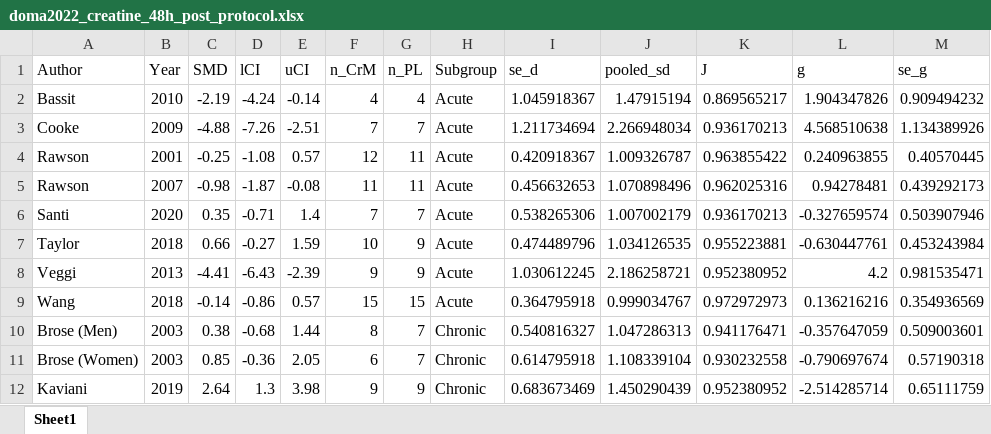
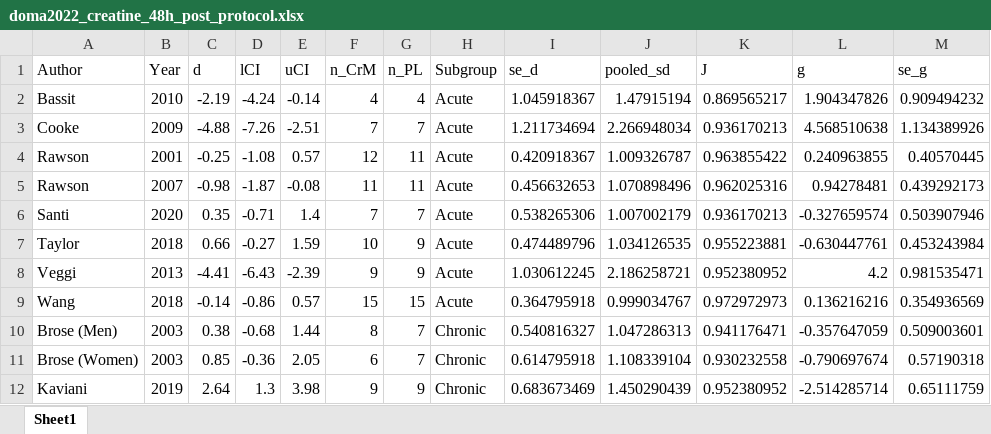
Before and after one commit to matthewahester/evidential-audit-workflow, an Excel workbook: data/Creatine/doma2022/doma2022_creatine_48h_post_protocol.xlsx, sheet Sheet1, drawn as a sheet; values as stored, in another font and other column widths than the file's, no borders; the diff names each change by its address in the sheet, - before the commit and + after, or states it on an @@ line.

```diff
--- a/data/Creatine/doma2022/doma2022_creatine_48h_post_protocol.xlsx (sheet Sheet1)
+++ b/data/Creatine/doma2022/doma2022_creatine_48h_post_protocol.xlsx (sheet Sheet1)
-C1: SMD
+C1: d
```
Also changed, not shown: data/Caffeine/shen2019/shen2019_caffeine_time_trial_endurance.xlsx, data/Creatine/lanhers2015/lanhers2015_creatine_leg_press_strength.xlsx, 9 other files.
